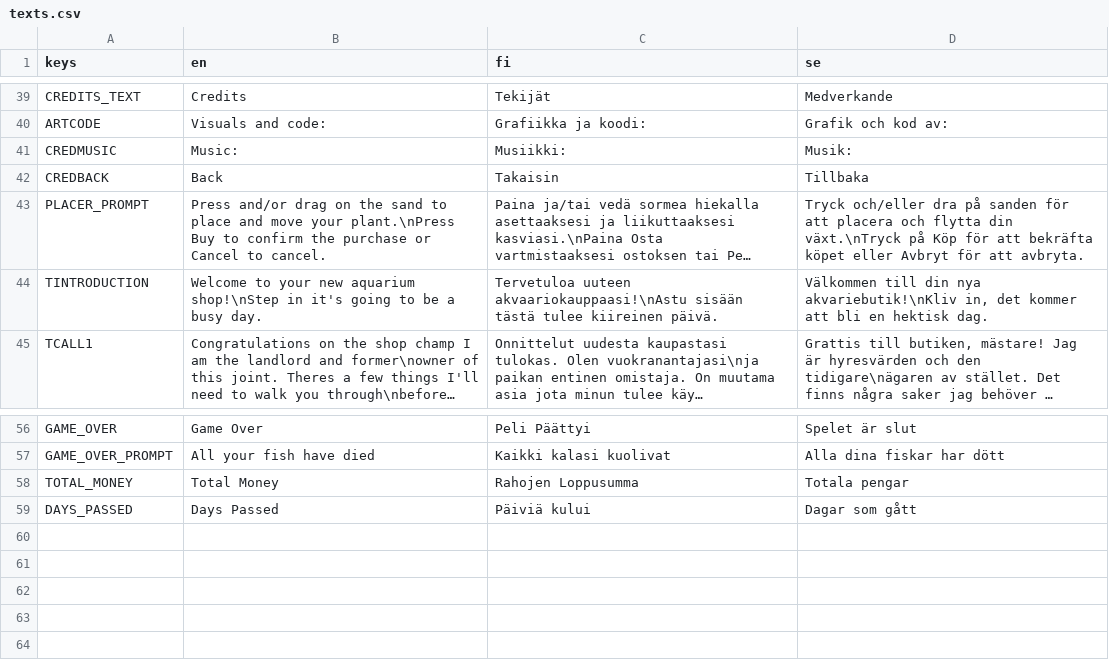
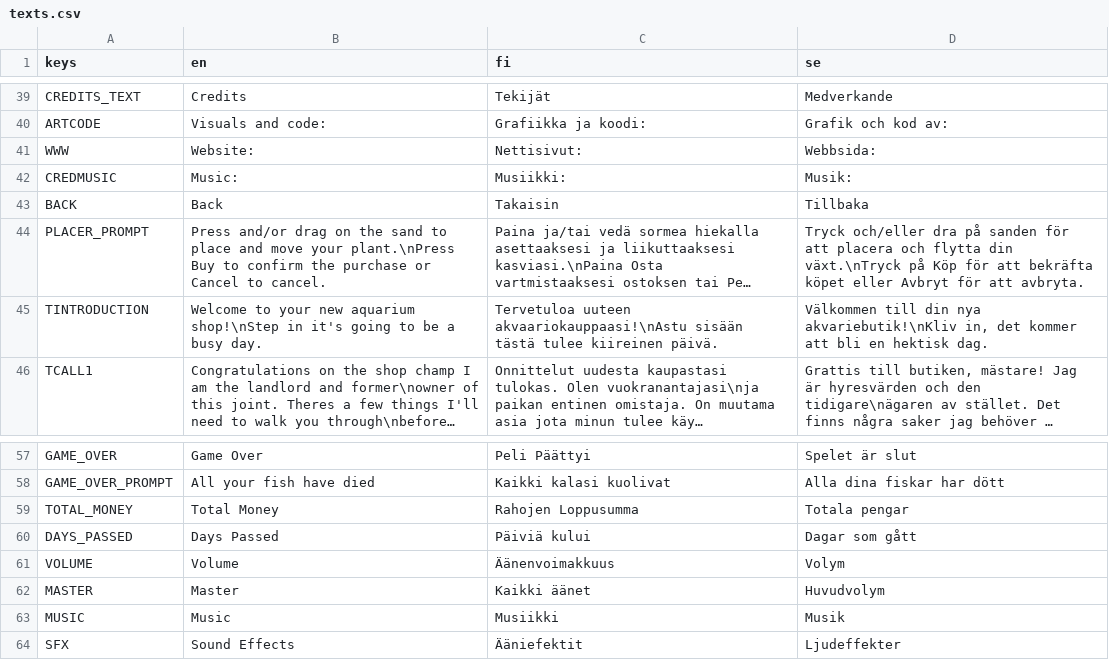
Before and after one commit to AnttiJPihlajamaki/tiimi8-peliprojekti, a CSV file: tiimi-8-peliprojekti/Assets/Translations/texts.csv, drawn as a sheet; only a part is shown, gaps mark what is left out; long unchanged cells end in …; addresses are those after the commit; the diff names each change by its address in the sheet, - before the commit and + after, or states it on an @@ line.

```diff
--- a/tiimi-8-peliprojekti/Assets/Translations/texts.csv
+++ b/tiimi-8-peliprojekti/Assets/Translations/texts.csv
+row 41: WWW | Website: | Nettisivut: | Webbsida:
-A43 (keys): CREDBACK
+A43 (keys): BACK
+row 61: VOLUME | Volume | Äänenvoimakkuus | Volym
+row 62: MASTER | Master | Kaikki äänet | Huvudvolym
+row 63: MUSIC | Music | Musiikki | Musik
+row 64: SFX | Sound Effects | Ääniefektit | Ljudeffekter
```
Also changed, not shown: 11 other files.
